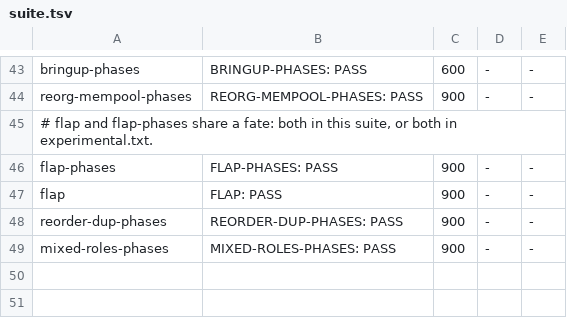
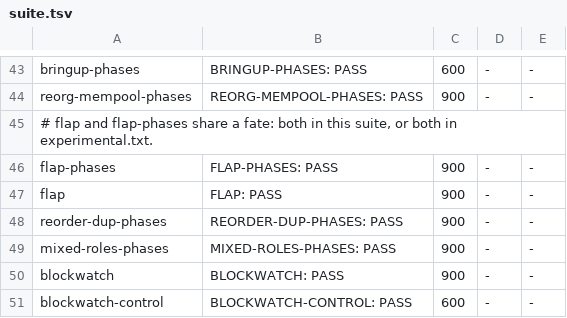
Before and after one commit to cafebedouin/peeryard, a TSV file: rig/examples/suite.tsv, drawn as a sheet; only a part is shown, gaps mark what is left out; the diff names each change by its address in the sheet, - before the commit and + after, or states it on an @@ line.

```diff
--- a/rig/examples/suite.tsv
+++ b/rig/examples/suite.tsv
+row 50: blockwatch | BLOCKWATCH: PASS | 900 | - | -
+row 51: blockwatch-control | BLOCKWATCH-CONTROL: PASS | 600 | - | -
```
Also changed, not shown: 29 other files.
